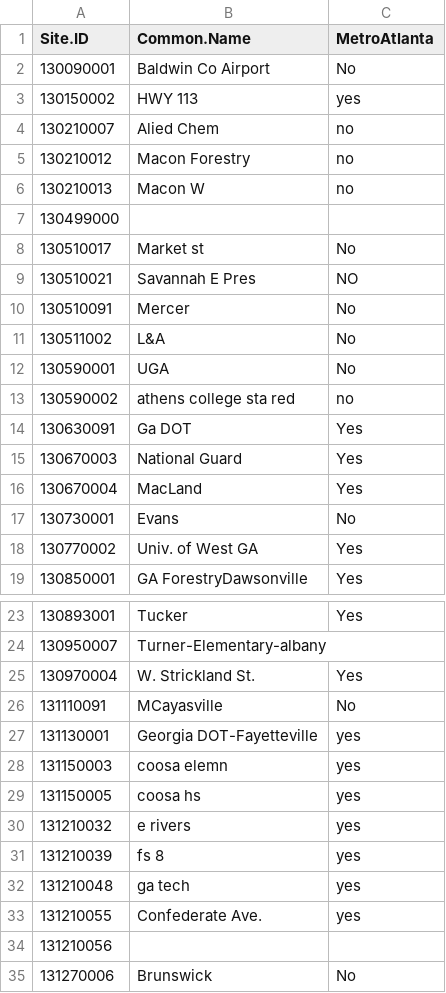
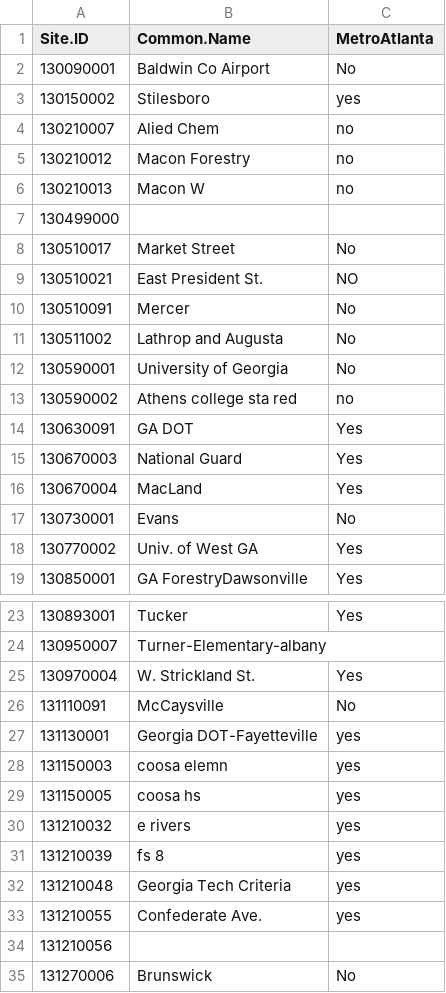
Before and after one commit to JamesZDonline/Georgia-Air-Quality, a CSV file: Sites2.csv, drawn as a sheet; only a part is shown, gaps mark what is left out; the diff names each change by its address in the sheet, - before the commit and + after, or states it on an @@ line.

Commit message:
Update Sites information file

```diff
--- a/Sites2.csv
+++ b/Sites2.csv
-B3 (Common.Name): HWY 113
+B3 (Common.Name): Stilesboro
-B8 (Common.Name): Market st
+B8 (Common.Name): Market Street
-B9 (Common.Name): Savannah E Pres
+B9 (Common.Name): East President St.
-B11 (Common.Name): L&A
+B11 (Common.Name): Lathrop and Augusta
-B12 (Common.Name): UGA
+B12 (Common.Name): University of Georgia
-B13 (Common.Name): athens college sta red
+B13 (Common.Name): Athens college sta red
-B14 (Common.Name): Ga DOT
+B14 (Common.Name): GA DOT
-B26 (Common.Name): MCayasville
+B26 (Common.Name): McCaysville
-B32 (Common.Name): ga tech
+B32 (Common.Name): Georgia Tech Criteria
```
